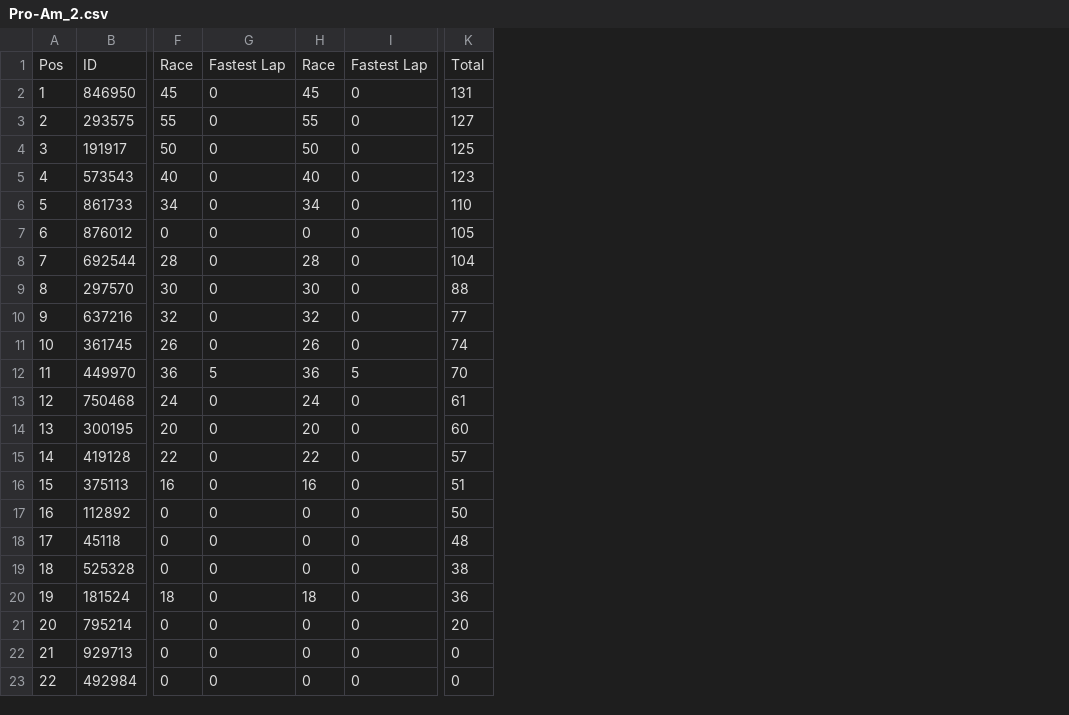
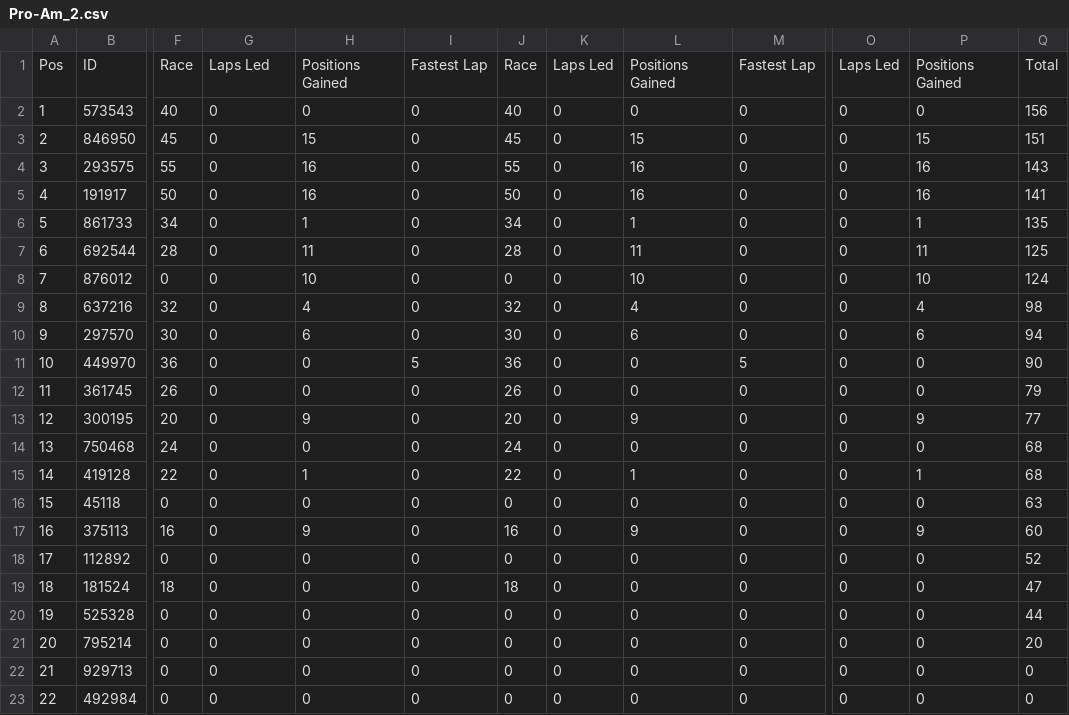
Before and after one commit to pangtuwi/iraceresults, a CSV file: results/Pro-Am_2.csv, drawn as a sheet; only a part is shown, gaps mark what is left out; removed rows and columns are numbered as before the commit, all else as after; rows hold the shown columns only; the diff names each change by its address in the sheet, - before the commit and + after, or states it on an @@ line.

Commit message:
enabled scoring by positions gained

```diff
--- a/results/Pro-Am_2.csv
+++ b/results/Pro-Am_2.csv
+column H, row 1: Positions Gained; rows 3-6: 15 | 16 | 16 | 1; row 8: 10; row 10: 6; row 12: 0; rows 14-15: 0 | 1; rows 17-18: 9 | 0; rows 20-23: all 0
+column I, row 1: Fastest Lap; rows 3-6: all 0; row 8: 0; row 10: 0; row 12: 0; rows 14-15: 0 | 0; rows 17-18: 0 | 0; rows 20-23: all 0
+column K, row 1: Laps Led; rows 3-6: all 0; row 8: 0; row 10: 0; row 12: 0; rows 14-15: 0 | 0; rows 17-18: 0 | 0; rows 20-23: all 0
+column L, row 1: Positions Gained; rows 3-6: 15 | 16 | 16 | 1; row 8: 10; row 10: 6; row 12: 0; rows 14-15: 0 | 1; rows 17-18: 9 | 0; rows 20-23: all 0
-column K, rows 1-4: Total | 131 | 127 | 125; rows 6-7: 110 | 105; row 9: 88; row 11: 74; row 13: 61; rows 15-17: 57 | 51 | 50; row 19: 38; rows 21-23: 20 | 0 | 0
+column O, row 1: Laps Led; rows 3-6: all 0; row 8: 0; row 10: 0; row 12: 0; rows 14-15: 0 | 0; rows 17-18: 0 | 0; rows 20-23: all 0
+column P, row 1: Positions Gained; rows 3-6: 15 | 16 | 16 | 1; row 8: 10; row 10: 6; row 12: 0; rows 14-15: 0 | 1; rows 17-18: 9 | 0; rows 20-23: all 0
+column Q, row 1: Total; rows 3-6: 151 | 143 | 141 | 135; row 8: 124; row 10: 94; row 12: 79; rows 14-15: 68 | 68; rows 17-18: 60 | 52; rows 20-23: 44 | 20 | 0 | 0
-G1: Fastest Lap
+G1: Laps Led
@@ row 5 moved to row 2: 1 @@
@@ column A renumbered between rows 3 and 20 @@
@@ row 8 moved to row 7: 6 @@
@@ row 10 moved to row 9: 8 @@
+row 11: 10 | 449970 | 36 | 0 | 0 | 5 | 36 | 0 | 0 | 5 | 0 | 0 | 90
-row 12: 11 | 449970 | 36 | 5 | 36 | 5 | 70
@@ row 14 moved to row 13: 12 @@
@@ row 18 moved to row 16: 15 @@
@@ row 20 moved to row 19: 18 @@
```
Also changed, not shown: results/Am_1.csv, results/Am_2.csv, 37 other files.
